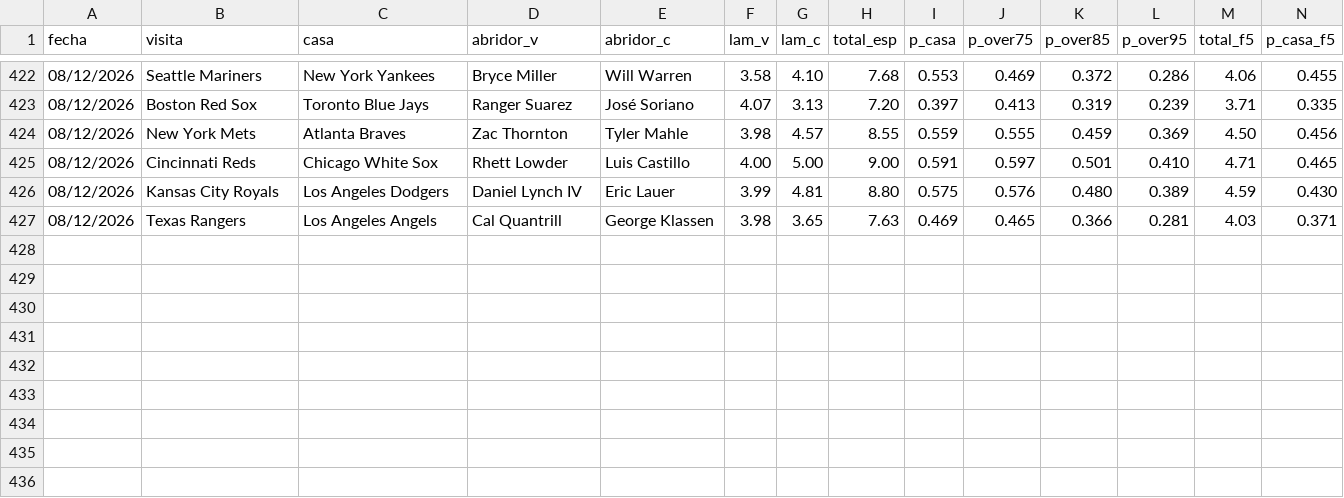
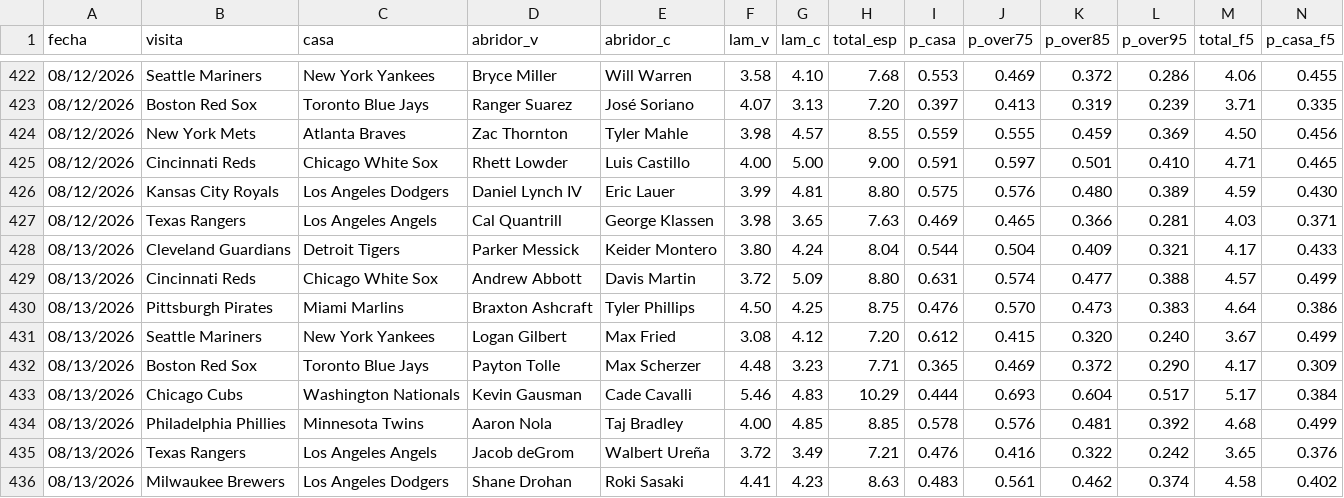
Before and after one commit to Robert123712/MODELO-MLB-V02, a CSV file: predicciones.csv, drawn as a sheet; only a part is shown, gaps mark what is left out; rows hold the shown columns only; the diff names each change by its address in the sheet, - before the commit and + after, or states it on an @@ line.

```diff
--- a/predicciones.csv
+++ b/predicciones.csv
+row 428: 08/13/2026 | Cleveland Guardians | Detroit Tigers | Parker Messick | Keider Montero | 3.80 | 4.24 | 8.04 | 0.544 | 0.504 | 0.409 | 0.321 | 4.17 | 0.433
+row 429: 08/13/2026 | Cincinnati Reds | Chicago White Sox | Andrew Abbott | Davis Martin | 3.72 | 5.09 | 8.80 | 0.631 | 0.574 | 0.477 | 0.388 | 4.57 | 0.499
+row 430: 08/13/2026 | Pittsburgh Pirates | Miami Marlins | Braxton Ashcraft | Tyler Phillips | 4.50 | 4.25 | 8.75 | 0.476 | 0.570 | 0.473 | 0.383 | 4.64 | 0.386
+row 431: 08/13/2026 | Seattle Mariners | New York Yankees | Logan Gilbert | Max Fried | 3.08 | 4.12 | 7.20 | 0.612 | 0.415 | 0.320 | 0.240 | 3.67 | 0.499
+row 432: 08/13/2026 | Boston Red Sox | Toronto Blue Jays | Payton Tolle | Max Scherzer | 4.48 | 3.23 | 7.71 | 0.365 | 0.469 | 0.372 | 0.290 | 4.17 | 0.309
+row 433: 08/13/2026 | Chicago Cubs | Washington Nationals | Kevin Gausman | Cade Cavalli | 5.46 | 4.83 | 10.29 | 0.444 | 0.693 | 0.604 | 0.517 | 5.17 | 0.384
+row 434: 08/13/2026 | Philadelphia Phillies | Minnesota Twins | Aaron Nola | Taj Bradley | 4.00 | 4.85 | 8.85 | 0.578 | 0.576 | 0.481 | 0.392 | 4.68 | 0.499
+row 435: 08/13/2026 | Texas Rangers | Los Angeles Angels | Jacob deGrom | Walbert Ureña | 3.72 | 3.49 | 7.21 | 0.476 | 0.416 | 0.322 | 0.242 | 3.65 | 0.376
+row 436: 08/13/2026 | Milwaukee Brewers | Los Angeles Dodgers | Shane Drohan | Roki Sasaki | 4.41 | 4.23 | 8.63 | 0.483 | 0.561 | 0.462 | 0.374 | 4.58 | 0.402
```
Also changed, not shown: 1 other file.
